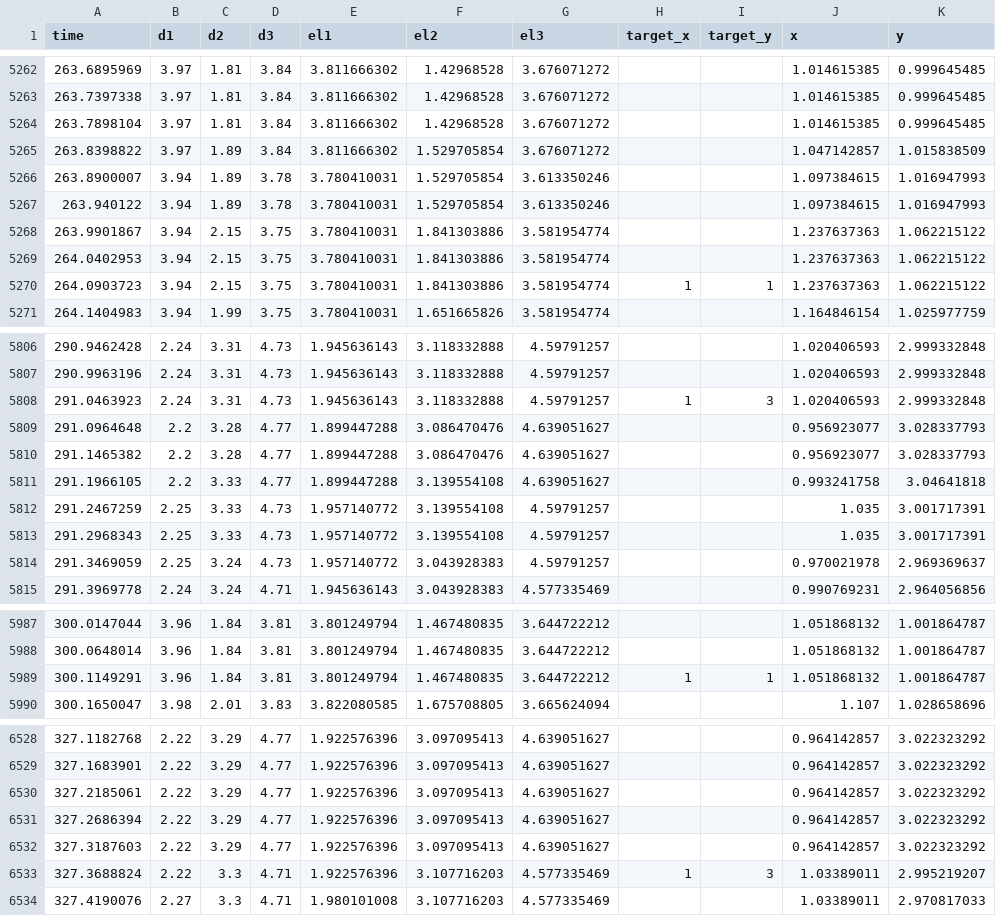
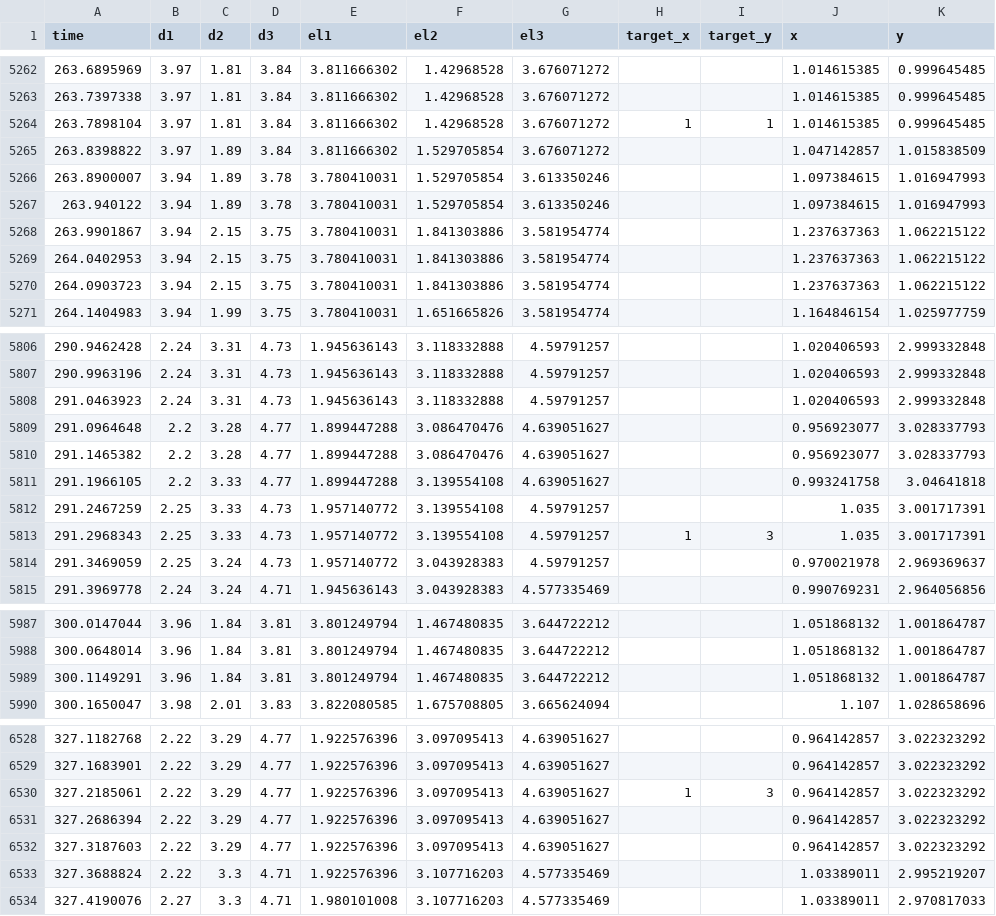
Before and after one commit to FriztaCarmeliaM/UWB_Positioning_Tugas_Akhir, a CSV file: dataset_baru/MAJU (L)/L3.csv, drawn as a sheet; only a part is shown, gaps mark what is left out; the diff covers the shown part only.

```diff
--- a/dataset_baru/MAJU (L)/L3.csv
+++ b/dataset_baru/MAJU (L)/L3.csv
@@ -5263,3 +5263,3 @@ time,d1,d2,d3,el1,el2,el3,target_x,target_y,x,y
 263.7397338,3.97,1.81,3.84,3.811666302,1.42968528,3.676071272,,,1.014615385,0.999645485
-263.7898104,3.97,1.81,3.84,3.811666302,1.42968528,3.676071272,,,1.014615385,0.999645485
+263.7898104,3.97,1.81,3.84,3.811666302,1.42968528,3.676071272,1,1,1.014615385,0.999645485
 263.8398822,3.97,1.89,3.84,3.811666302,1.529705854,3.676071272,,,1.047142857,1.015838509
@@ -5269,3 +5269,3 @@ time,d1,d2,d3,el1,el2,el3,target_x,target_y,x,y
 264.0402953,3.94,2.15,3.75,3.780410031,1.841303886,3.581954774,,,1.237637363,1.062215122
-264.0903723,3.94,2.15,3.75,3.780410031,1.841303886,3.581954774,1,1,1.237637363,1.062215122
+264.0903723,3.94,2.15,3.75,3.780410031,1.841303886,3.581954774,,,1.237637363,1.062215122
 264.1404983,3.94,1.99,3.75,3.780410031,1.651665826,3.581954774,,,1.164846154,1.025977759
@@ -5807,3 +5807,3 @@ time,d1,d2,d3,el1,el2,el3,target_x,target_y,x,y
 290.9963196,2.24,3.31,4.73,1.945636143,3.118332888,4.59791257,,,1.020406593,2.999332848
-291.0463923,2.24,3.31,4.73,1.945636143,3.118332888,4.59791257,1,3,1.020406593,2.999332848
+291.0463923,2.24,3.31,4.73,1.945636143,3.118332888,4.59791257,,,1.020406593,2.999332848
 291.0964648,2.2,3.28,4.77,1.899447288,3.086470476,4.639051627,,,0.956923077,3.028337793
@@ -5812,3 +5812,3 @@ time,d1,d2,d3,el1,el2,el3,target_x,target_y,x,y
 291.2467259,2.25,3.33,4.73,1.957140772,3.139554108,4.59791257,,,1.035,3.001717391
-291.2968343,2.25,3.33,4.73,1.957140772,3.139554108,4.59791257,,,1.035,3.001717391
+291.2968343,2.25,3.33,4.73,1.957140772,3.139554108,4.59791257,1,3,1.035,3.001717391
 291.3469059,2.25,3.24,4.73,1.957140772,3.043928383,4.59791257,,,0.970021978,2.969369637
@@ -5988,3 +5988,3 @@ time,d1,d2,d3,el1,el2,el3,target_x,target_y,x,y
 300.0648014,3.96,1.84,3.81,3.801249794,1.467480835,3.644722212,,,1.051868132,1.001864787
-300.1149291,3.96,1.84,3.81,3.801249794,1.467480835,3.644722212,1,1,1.051868132,1.001864787
+300.1149291,3.96,1.84,3.81,3.801249794,1.467480835,3.644722212,,,1.051868132,1.001864787
 300.1650047,3.98,2.01,3.83,3.822080585,1.675708805,3.665624094,,,1.107,1.028658696
@@ -6529,6 +6529,6 @@ time,d1,d2,d3,el1,el2,el3,target_x,target_y,x,y
 327.1683901,2.22,3.29,4.77,1.922576396,3.097095413,4.639051627,,,0.964142857,3.022323292
-327.2185061,2.22,3.29,4.77,1.922576396,3.097095413,4.639051627,,,0.964142857,3.022323292
+327.2185061,2.22,3.29,4.77,1.922576396,3.097095413,4.639051627,1,3,0.964142857,3.022323292
 327.2686394,2.22,3.29,4.77,1.922576396,3.097095413,4.639051627,,,0.964142857,3.022323292
 327.3187603,2.22,3.29,4.77,1.922576396,3.097095413,4.639051627,,,0.964142857,3.022323292
-327.3688824,2.22,3.3,4.71,1.922576396,3.107716203,4.577335469,1,3,1.03389011,2.995219207
+327.3688824,2.22,3.3,4.71,1.922576396,3.107716203,4.577335469,,,1.03389011,2.995219207
 327.4190076,2.27,3.3,4.71,1.980101008,3.107716203,4.577335469,,,1.03389011,2.970817033
```
Also changed, not shown: 6 edited cells elsewhere in this file, dataset_baru/MAJU (L)/L2.csv.
